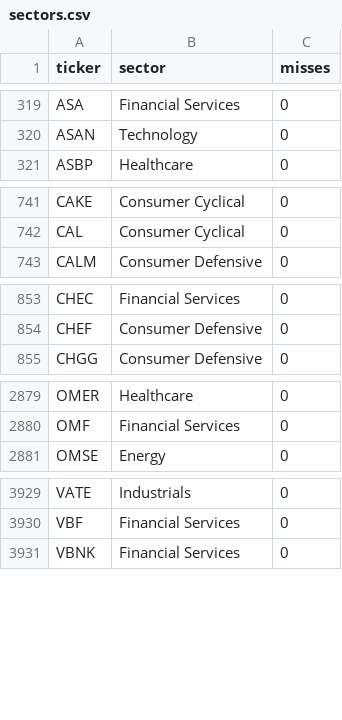
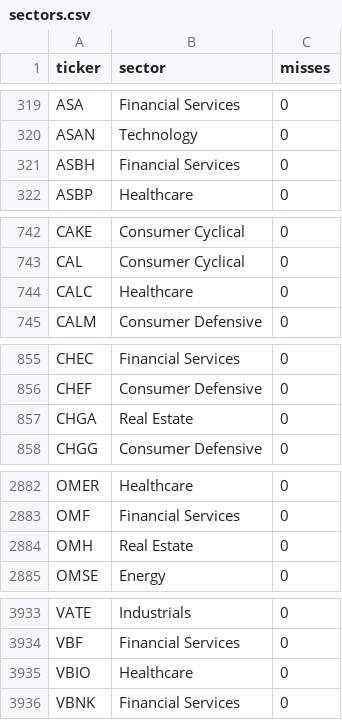
Before and after one commit to patricklinsdell03-dev/Stan-charts-3, a CSV file: cache/sectors.csv, drawn as a sheet; only a part is shown, gaps mark what is left out; the diff covers the shown part only.

```diff
--- a/cache/sectors.csv
+++ b/cache/sectors.csv
@@ -320,2 +320,3 @@ ASA,Financial Services,0
 ASAN,Technology,0
+ASBH,Financial Services,0
 ASBP,Healthcare,0
@@ -742,2 +743,3 @@ CAKE,Consumer Cyclical,0
 CAL,Consumer Cyclical,0
+CALC,Healthcare,0
 CALM,Consumer Defensive,0
@@ -854,2 +856,3 @@ CHEC,Financial Services,0
 CHEF,Consumer Defensive,0
+CHGA,Real Estate,0
 CHGG,Consumer Defensive,0
@@ -2880,2 +2883,3 @@ OMER,Healthcare,0
 OMF,Financial Services,0
+OMH,Real Estate,0
 OMSE,Energy,0
@@ -3930,2 +3934,3 @@ VATE,Industrials,0
 VBF,Financial Services,0
+VBIO,Healthcare,0
 VBNK,Financial Services,0
```
Also changed, not shown: 1 added row elsewhere in this file, cache/events.csv, cache/universe_USALL.csv, 5 other files.
